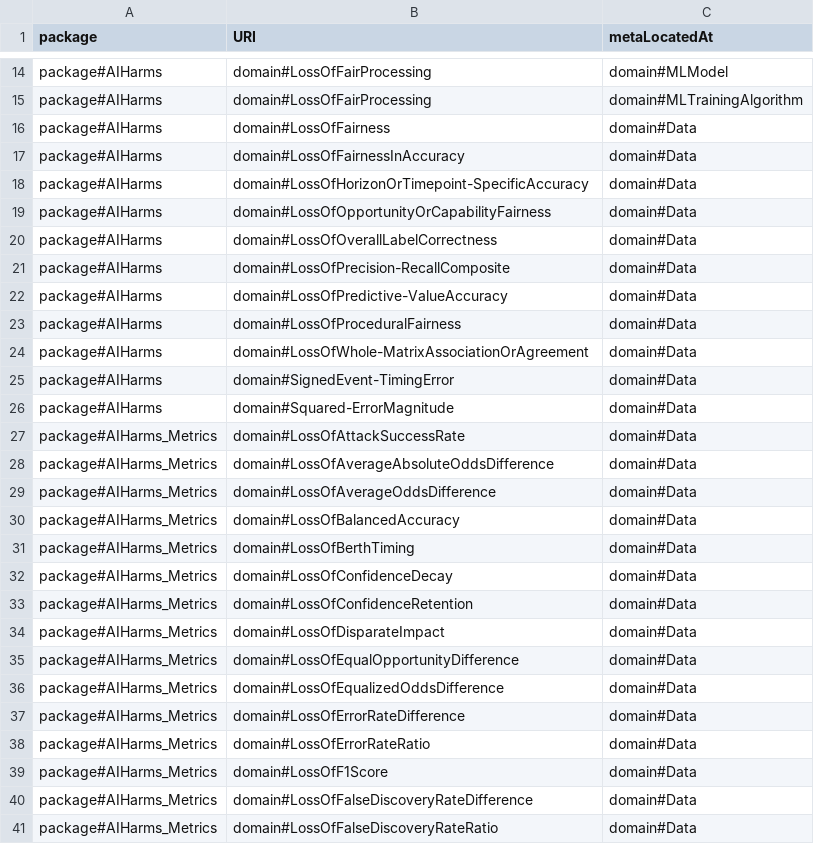
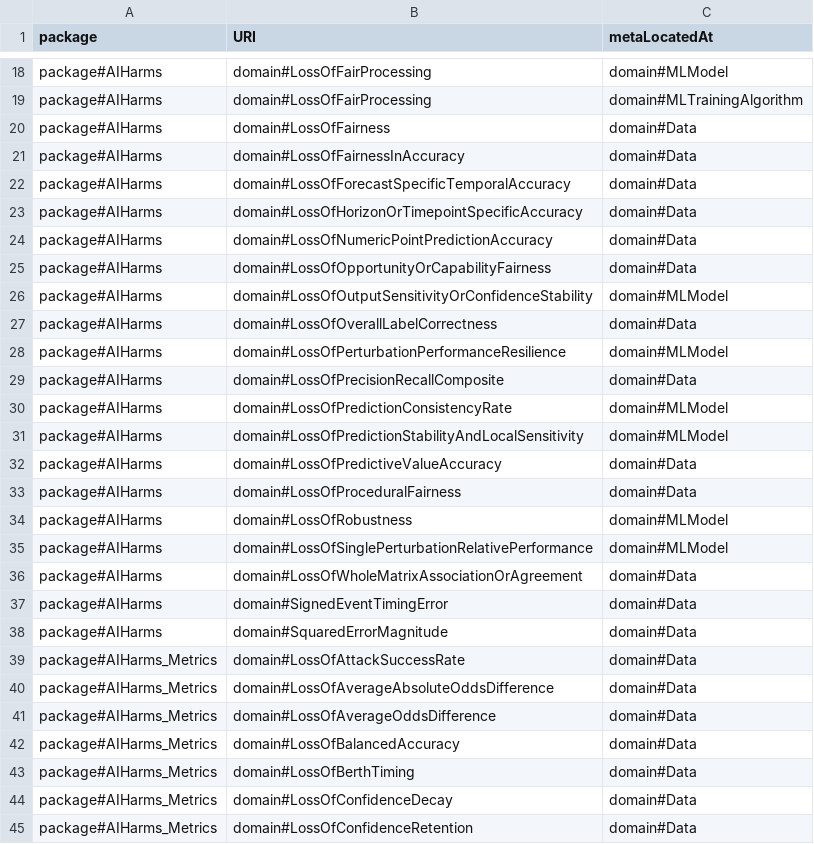
Before and after one commit to Spyderisk/domain-network, a CSV file: csv/MisbehaviourLocations.csv, drawn as a sheet; only a part is shown, gaps mark what is left out; the shorter side is filled out with more unchanged rows; the diff covers the shown part only.

```diff
--- a/csv/MisbehaviourLocations.csv
+++ b/csv/MisbehaviourLocations.csv
@@ -17,11 +21,19 @@ package#AIHarms,domain#LossOfFairness,domain#Data
 package#AIHarms,domain#LossOfFairnessInAccuracy,domain#Data
-package#AIHarms,domain#LossOfHorizonOrTimepoint-SpecificAccuracy,domain#Data
+package#AIHarms,domain#LossOfForecastSpecificTemporalAccuracy,domain#Data
+package#AIHarms,domain#LossOfHorizonOrTimepointSpecificAccuracy,domain#Data
+package#AIHarms,domain#LossOfNumericPointPredictionAccuracy,domain#Data
 package#AIHarms,domain#LossOfOpportunityOrCapabilityFairness,domain#Data
+package#AIHarms,domain#LossOfOutputSensitivityOrConfidenceStability,domain#MLModel
 package#AIHarms,domain#LossOfOverallLabelCorrectness,domain#Data
-package#AIHarms,domain#LossOfPrecision-RecallComposite,domain#Data
-package#AIHarms,domain#LossOfPredictive-ValueAccuracy,domain#Data
+package#AIHarms,domain#LossOfPerturbationPerformanceResilience,domain#MLModel
+package#AIHarms,domain#LossOfPrecisionRecallComposite,domain#Data
+package#AIHarms,domain#LossOfPredictionConsistencyRate,domain#MLModel
+package#AIHarms,domain#LossOfPredictionStabilityAndLocalSensitivity,domain#MLModel
+package#AIHarms,domain#LossOfPredictiveValueAccuracy,domain#Data
 package#AIHarms,domain#LossOfProceduralFairness,domain#Data
-package#AIHarms,domain#LossOfWhole-MatrixAssociationOrAgreement,domain#Data
-package#AIHarms,domain#SignedEvent-TimingError,domain#Data
-package#AIHarms,domain#Squared-ErrorMagnitude,domain#Data
+package#AIHarms,domain#LossOfRobustness,domain#MLModel
+package#AIHarms,domain#LossOfSinglePerturbationRelativePerformance,domain#MLModel
+package#AIHarms,domain#LossOfWholeMatrixAssociationOrAgreement,domain#Data
+package#AIHarms,domain#SignedEventTimingError,domain#Data
+package#AIHarms,domain#SquaredErrorMagnitude,domain#Data
 package#AIHarms_Metrics,domain#LossOfAttackSuccessRate,domain#Data
```
Also changed, not shown: 4 added rows and 2 edited cells elsewhere in this file, csv/Misbehaviour.csv, csv/ThreatEffects.csv, 11 other files.
